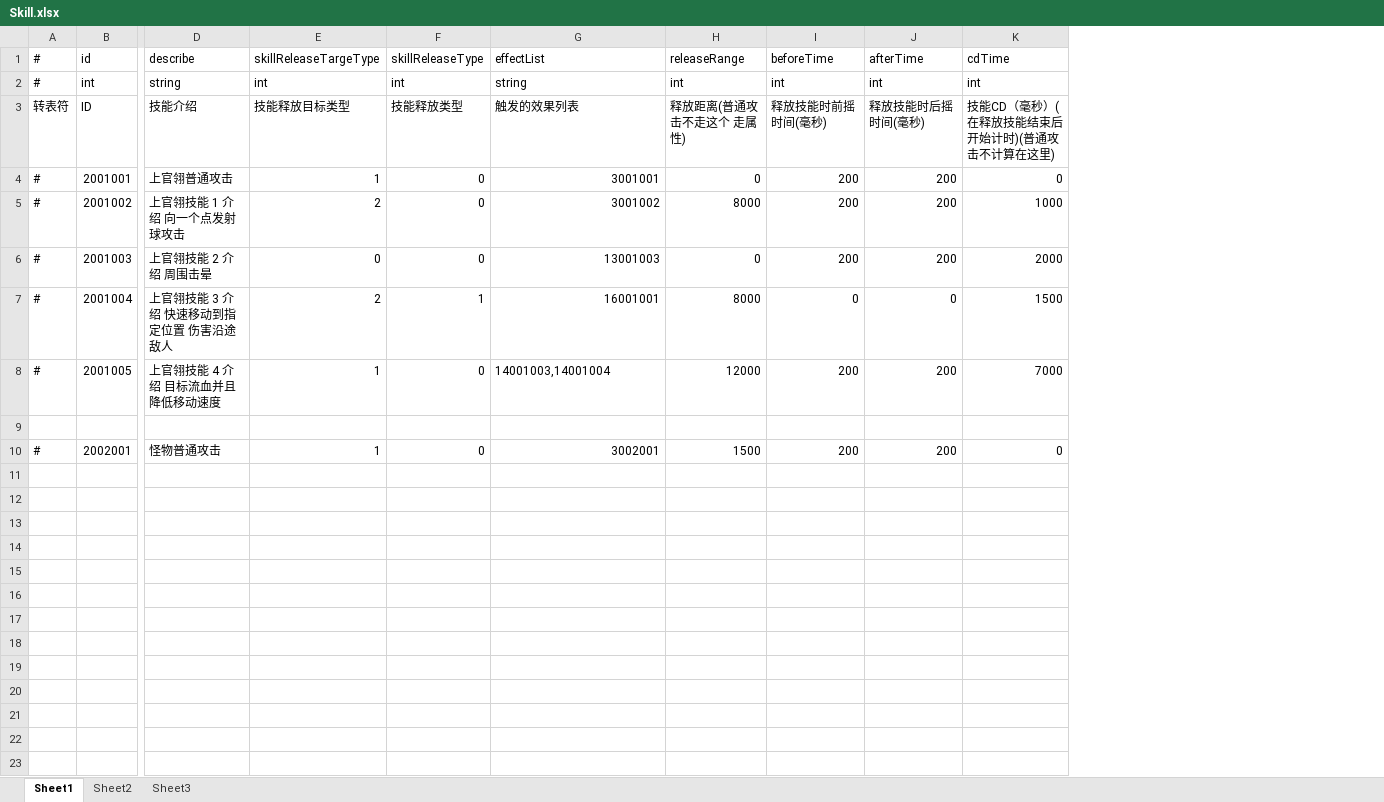
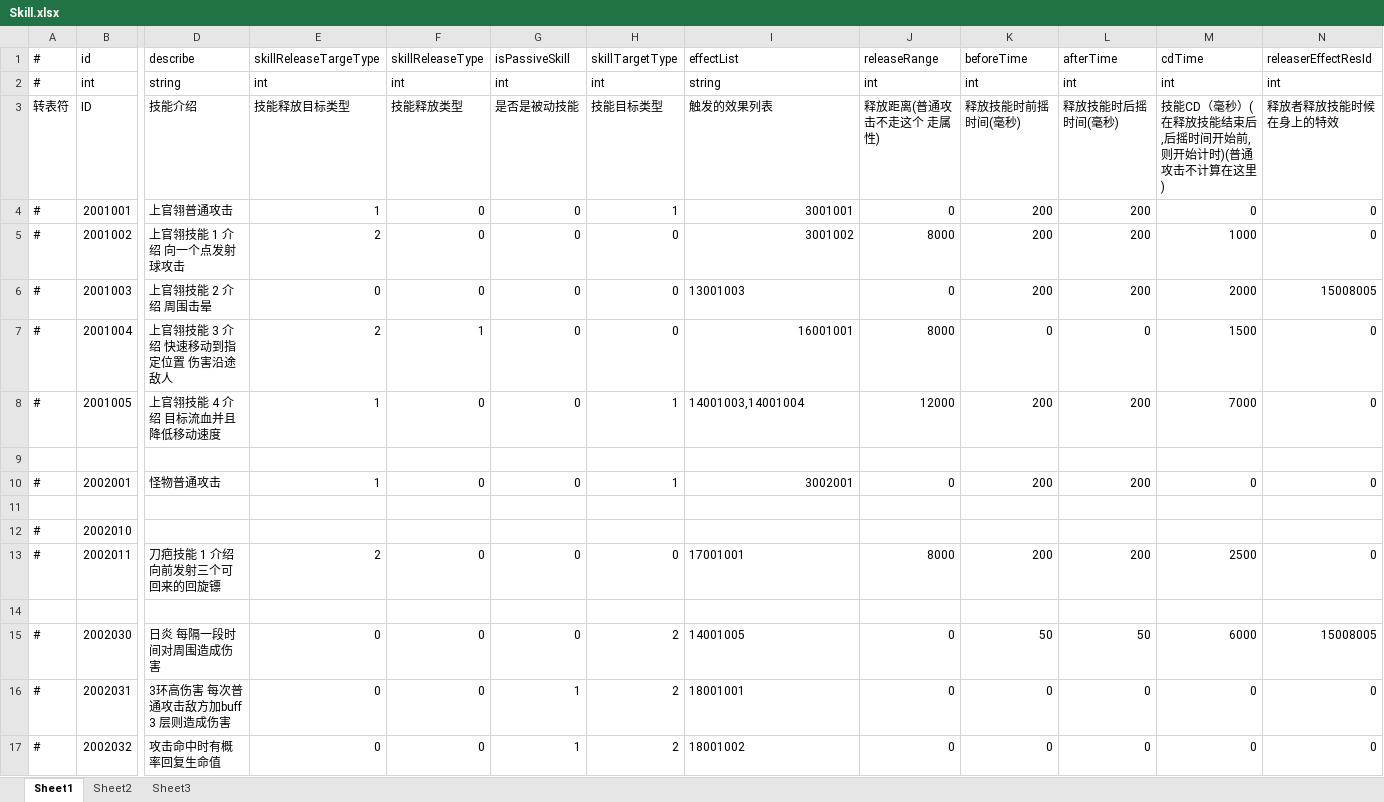
Before and after one commit to thanklzhang/001_GameFramework_Config, an Excel workbook: data_table/Skill.xlsx, sheet Sheet1, drawn as a sheet; only a part is shown, gaps mark what is left out; values as stored, in another font and other column widths than the file's, no borders; addresses are those after the commit; rows hold the shown columns only; the diff names each change by its address in the sheet, - before the commit and + after, or states it on an @@ line.

```diff
--- a/data_table/Skill.xlsx (sheet Sheet1)
+++ b/data_table/Skill.xlsx (sheet Sheet1)
+column G (isPassiveSkill), rows 2-10: int | 是否是被动技能 | 0 | 0 | 0 | 0 | 0 |  | 0
+column H (skillTargetType), rows 2-10: int | 技能目标类型 | 1 | 0 | 0 | 0 | 1 |  | 1
+column N (releaserEffectResId), rows 2-10: int | 释放者释放技能时候在身上的特效 | 0 | 0 | 15008005 | 0 | 0 |  | 0
-M3 (cdTime): 技能CD（毫秒）(在释放技能结束后开始计时)(普通攻击不计算在这里)
+M3 (cdTime): 技能CD（毫秒）(在释放技能结束后,后摇时间开始前,则开始计时)(普通攻击不计算在这里)
-I6 alignment: right
+I6 alignment: left
-J10 (releaseRange): 1500
+J10 (releaseRange): 0
+row 11: (empty)
+row 12: # | 2002010
+row 13: # | 2002011 | 刀疤技能 1 介绍 向前发射三个可回来的回旋镖 | 2 | 0 | 0 | 0 | 17001001 | 8000 | 200 | 200 | 2500 | 0
+row 14: (empty)
+row 15: # | 2002030 | 日炎 每隔一段时间对周围造成伤害 | 0 | 0 | 0 | 2 | 14001005 | 0 | 50 | 50 | 6000 | 15008005
+row 16: # | 2002031 | 3环高伤害 每次普通攻击敌方加buff 3 层则造成伤害 | 0 | 0 | 1 | 2 | 18001001 | 0 | 0 | 0 | 0 | 0
+row 17: # | 2002032 | 攻击命中时有概率回复生命值 | 0 | 0 | 1 | 2 | 18001002 | 0 | 0 | 0 | 0 | 0
```
Also changed, not shown: data_table/AreaEffect.xlsx, data_table/BuffEffect.xlsx, 8 other files.
